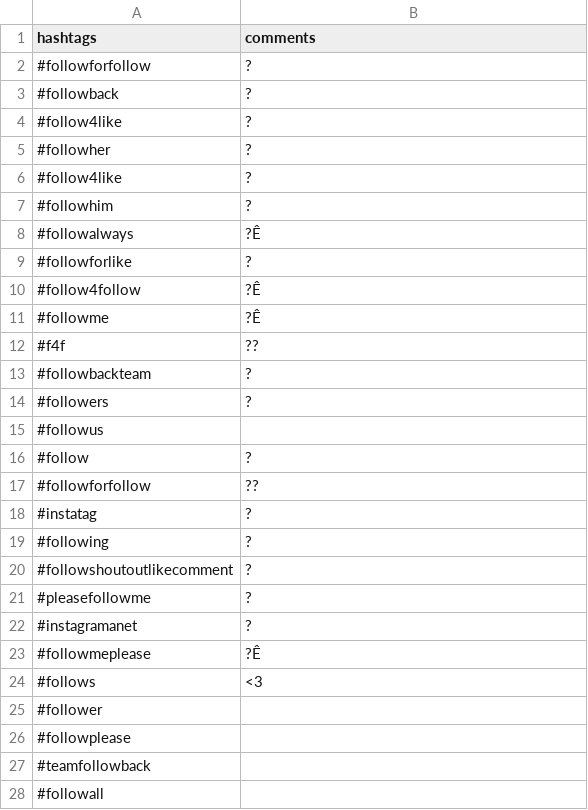
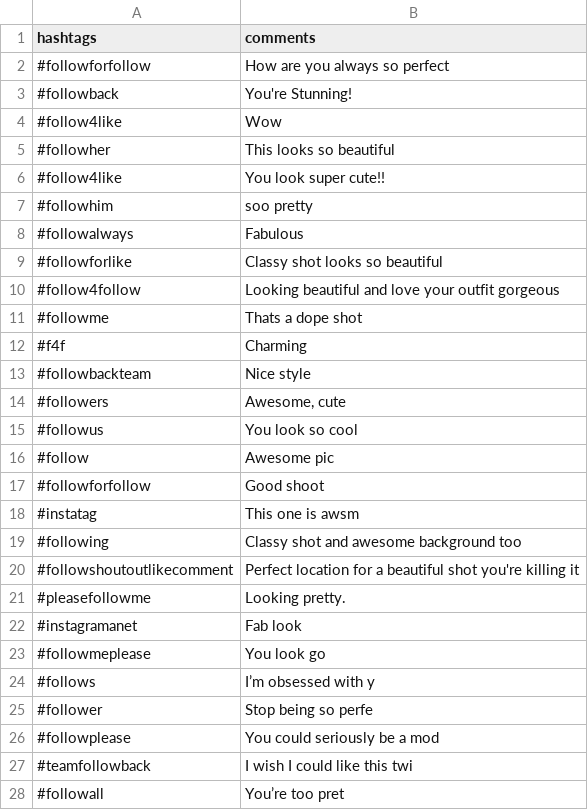
Before and after one commit to Aqua-4/auto-insta, a CSV file: insta_strings.csv, drawn as a sheet; only a part is shown; the diff covers the shown part only.

Commit message:
WIP auto_comment

```diff
--- a/insta_strings.csv
+++ b/insta_strings.csv
@@ -1,28 +1,28 @@
 hashtags,comments
-#followforfollow,?
-#followback,?
-#follow4like,?
-#followher,?
-#follow4like,?
-#followhim,?
-#followalways,?Ê
-#followforlike,?
-#follow4follow,?Ê
-#followme,?Ê
-#f4f,??
-#followbackteam,?
-#followers,?
-#followus,
-#follow,?
-#followforfollow,??
-#instatag,?
-#following,?
-#followshoutoutlikecomment,?
-#pleasefollowme,?
-#instagramanet,?
-#followmeplease,?Ê
-#follows,<3
-#follower,
-#followplease,
-#teamfollowback,
-#followall,
+#followforfollow,How are you always so perfect
+#followback,You're Stunning!
+#follow4like,Wow
+#followher,This looks so beautiful
+#follow4like,You look super cute!!
+#followhim,soo pretty
+#followalways,Fabulous
+#followforlike,Classy shot looks so beautiful
+#follow4follow,Looking beautiful and love your outfit gorgeous
+#followme,Thats a dope shot
+#f4f,Charming
+#followbackteam,Nice style
+#followers,"Awesome, cute"
+#followus,You look so cool
+#follow,Awesome pic
+#followforfollow,Good shoot
+#instatag,This one is awsm
+#following,Classy shot and awesome background too
+#followshoutoutlikecomment,Perfect location for a beautiful shot you're killing it
+#pleasefollowme,Looking pretty.
+#instagramanet,Fab look
+#followmeplease,You look go
+#follows,I’m obsessed with y
+#follower,Stop being so perfe
+#followplease,You could seriously be a mod
+#teamfollowback,I wish I could like this twi
+#followall,You’re too pret
```
Also changed, not shown: 115 added rows and 5 edited cells elsewhere in this file, 3 other files.
